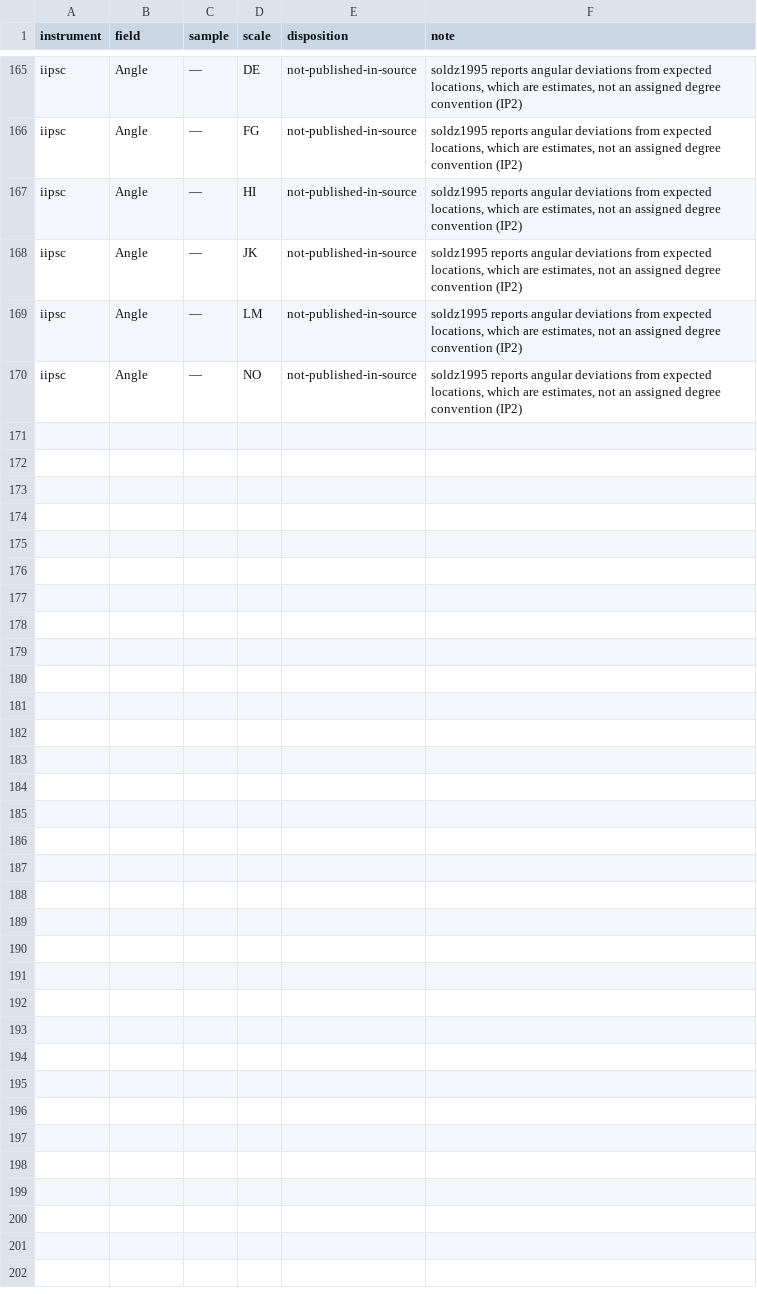
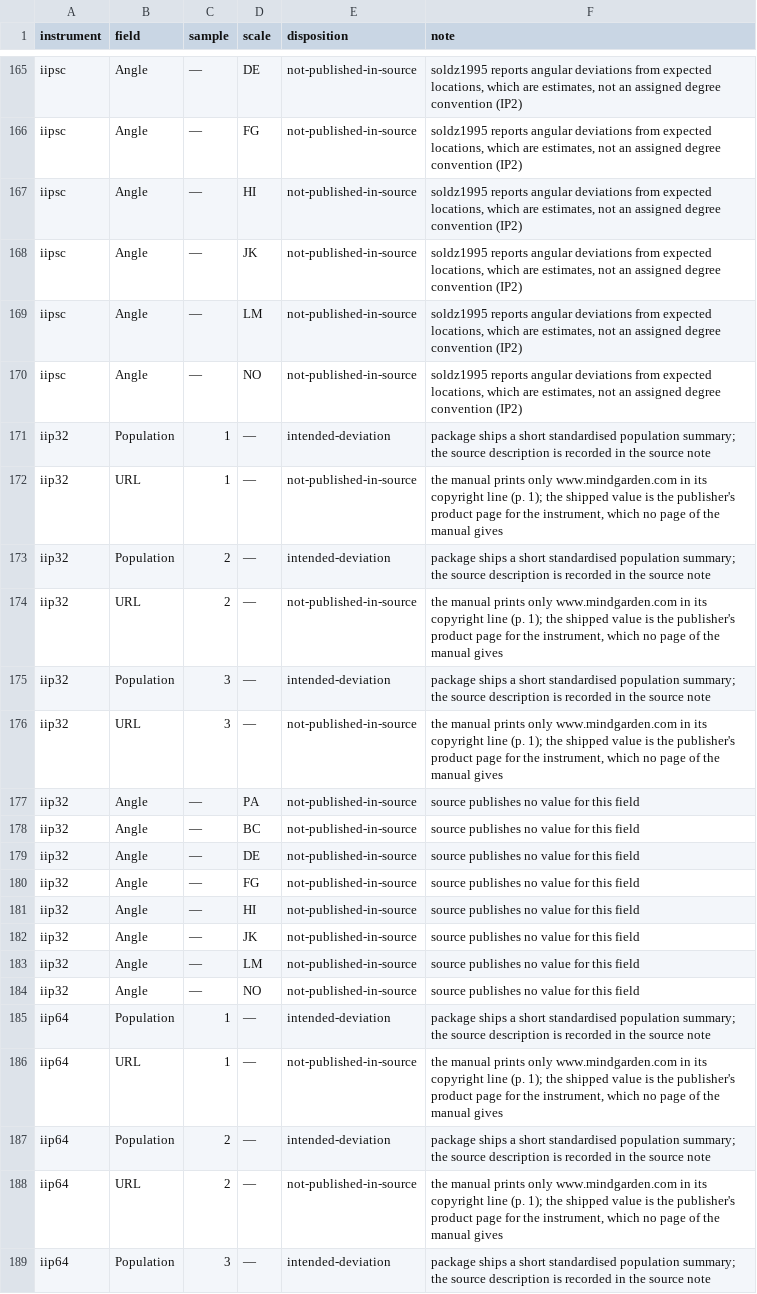
Before and after one commit to jmgirard/circumplex, a CSV file: data-raw/norms-audit-dispositions.csv, drawn as a sheet; only a part is shown, gaps mark what is left out; the diff covers the shown part only.

```diff
--- a/data-raw/norms-audit-dispositions.csv
+++ b/data-raw/norms-audit-dispositions.csv
@@ -170 +170,20 @@
 "iipsc","Angle","—","NO","not-published-in-source","soldz1995 reports angular deviations from expected locations, which are estimates, not an assigned degree convention (IP2)"
+"iip32","Population","1","—","intended-deviation","package ships a short standardised population summary; the source description is recorded in the source note"
+"iip32","URL","1","—","not-published-in-source","the manual prints only www.mindgarden.com in its copyright line (p. 1); the shipped value is the publisher's product page for the instrument, which no page of the manual gives"
+"iip32","Population","2","—","intended-deviation","package ships a short standardised population summary; the source description is recorded in the source note"
+"iip32","URL","2","—","not-published-in-source","the manual prints only www.mindgarden.com in its copyright line (p. 1); the shipped value is the publisher's product page for the instrument, which no page of the manual gives"
+"iip32","Population","3","—","intended-deviation","package ships a short standardised population summary; the source description is recorded in the source note"
+"iip32","URL","3","—","not-published-in-source","the manual prints only www.mindgarden.com in its copyright line (p. 1); the shipped value is the publisher's product page for the instrument, which no page of the manual gives"
+"iip32","Angle","—","PA","not-published-in-source","source publishes no value for this field"
+"iip32","Angle","—","BC","not-published-in-source","source publishes no value for this field"
+"iip32","Angle","—","DE","not-published-in-source","source publishes no value for this field"
+"iip32","Angle","—","FG","not-published-in-source","source publishes no value for this field"
+"iip32","Angle","—","HI","not-published-in-source","source publishes no value for this field"
+"iip32","Angle","—","JK","not-published-in-source","source publishes no value for this field"
+"iip32","Angle","—","LM","not-published-in-source","source publishes no value for this field"
+"iip32","Angle","—","NO","not-published-in-source","source publishes no value for this field"
+"iip64","Population","1","—","intended-deviation","package ships a short standardised population summary; the source description is recorded in the source note"
+"iip64","URL","1","—","not-published-in-source","the manual prints only www.mindgarden.com in its copyright line (p. 1); the shipped value is the publisher's product page for the instrument, which no page of the manual gives"
+"iip64","Population","2","—","intended-deviation","package ships a short standardised population summary; the source description is recorded in the source note"
+"iip64","URL","2","—","not-published-in-source","the manual prints only www.mindgarden.com in its copyright line (p. 1); the shipped value is the publisher's product page for the instrument, which no page of the manual gives"
+"iip64","Population","3","—","intended-deviation","package ships a short standardised population summary; the source description is recorded in the source note"
```
Also changed, not shown: 9 added rows elsewhere in this file, 17 other files.
